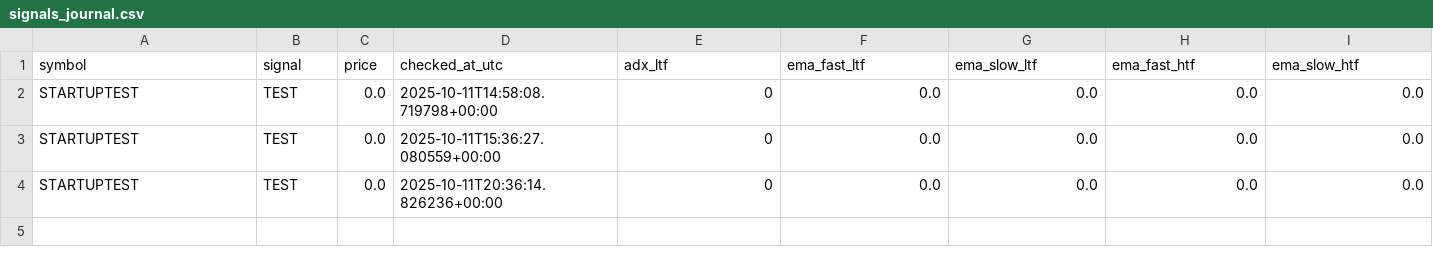
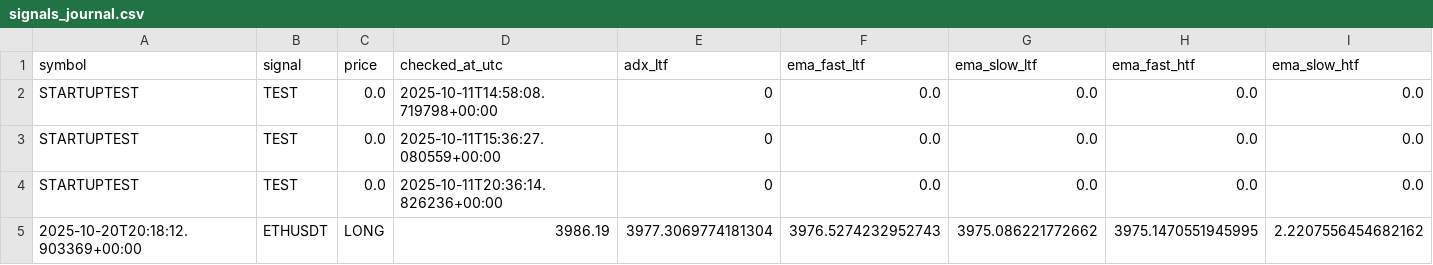
Before and after one commit to Israelbaj/9-15_ema_bot_alert_stratety1, a CSV file: signals_journal.csv, drawn as a sheet; only a part is shown; rows hold the shown columns only; the diff names each change by its address in the sheet, - before the commit and + after, or states it on an @@ line.

```diff
--- a/signals_journal.csv
+++ b/signals_journal.csv
+row 5: 2025-10-20T20:18:12.903369+00:00 | ETHUSDT | LONG | 3986.19 | 3977.3069774181304 | 3976.5274232952743 | 3975.086221772662 | 3975.1470551945995 | 2.2207556454682162
```
